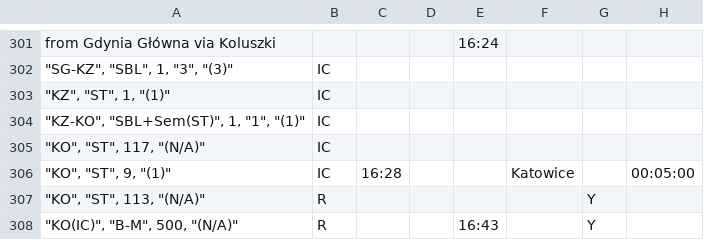
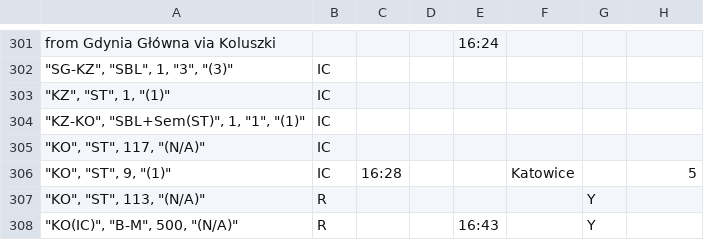
Before and after one commit to iitis/railways_dispatching_silesia, a CSV file: data/train_schedule.csv, drawn as a sheet; only a part is shown, gaps mark what is left out; the diff covers the shown part only.

```diff
--- a/data/train_schedule.csv
+++ b/data/train_schedule.csv
@@ -305,3 +305,3 @@ from Gdynia Główna via Koluszki;;;;16:24;;;
 """KO"", ""ST"", 117, ""(N/A)""";IC;;;;;;
-"""KO"", ""ST"", 9, ""(1)""";IC;16:28;;;Katowice;;00:05:00
+"""KO"", ""ST"", 9, ""(1)""";IC;16:28;;;Katowice;;5
 """KO"", ""ST"", 113, ""(N/A)""";R;;;;;Y;
```
Also changed, not shown: 8 edited cells elsewhere in this file.
